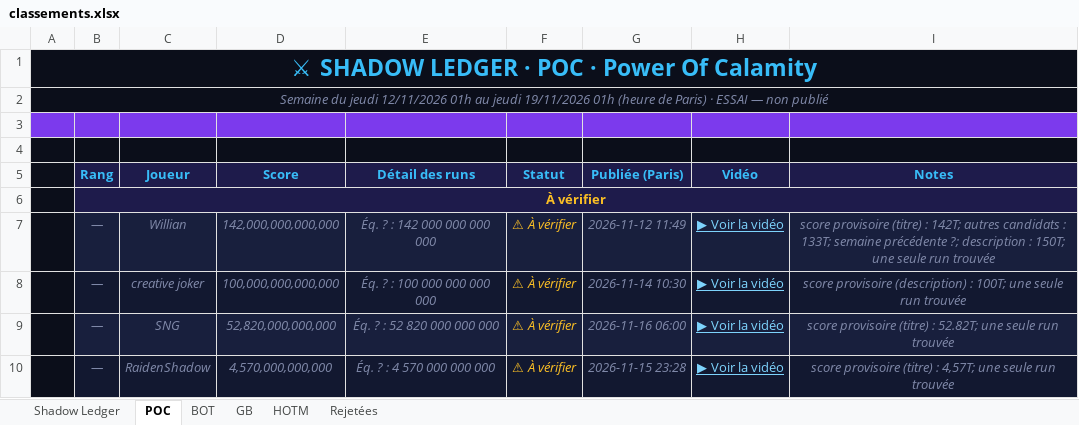
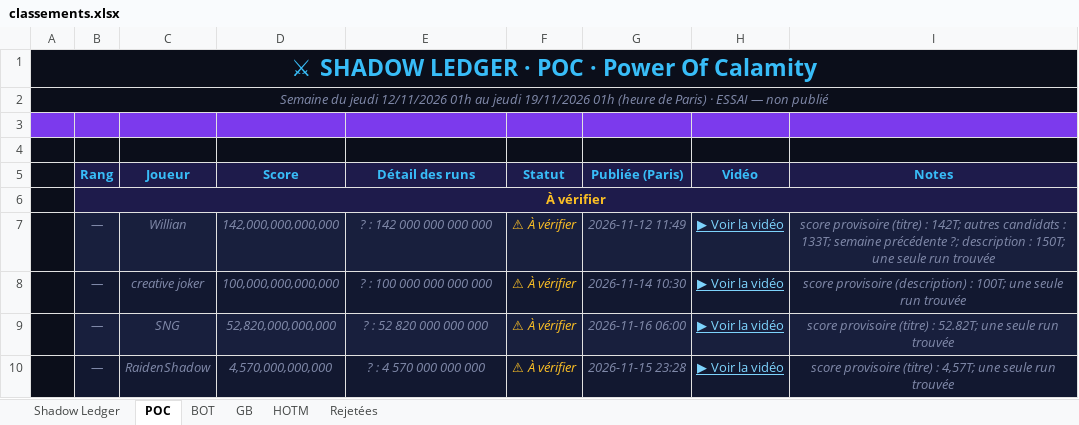
Before and after one commit to shadowledgerhq/shadowledgerhq.github.io, an Excel workbook: exports/2026-11-12/classements.xlsx, sheet POC, drawn as a sheet; values as stored, in another font and other column widths than the file's, no borders; the diff names each change by its address in the sheet, - before the commit and + after, or states it on an @@ line.

```diff
--- a/exports/2026-11-12/classements.xlsx (sheet POC)
+++ b/exports/2026-11-12/classements.xlsx (sheet POC)
-E7 (Détail des runs): Éq. ? : 142 000 000 000 000
+E7 (Détail des runs): ? : 142 000 000 000 000
-E8 (Détail des runs): Éq. ? : 100 000 000 000 000
+E8 (Détail des runs): ? : 100 000 000 000 000
-E9 (Détail des runs): Éq. ? : 52 820 000 000 000
+E9 (Détail des runs): ? : 52 820 000 000 000
-E10 (Détail des runs): Éq. ? : 4 570 000 000 000
+E10 (Détail des runs): ? : 4 570 000 000 000
```
Also changed, not shown: sheet GB, sheet Shadow Ledger, 19 other files.
